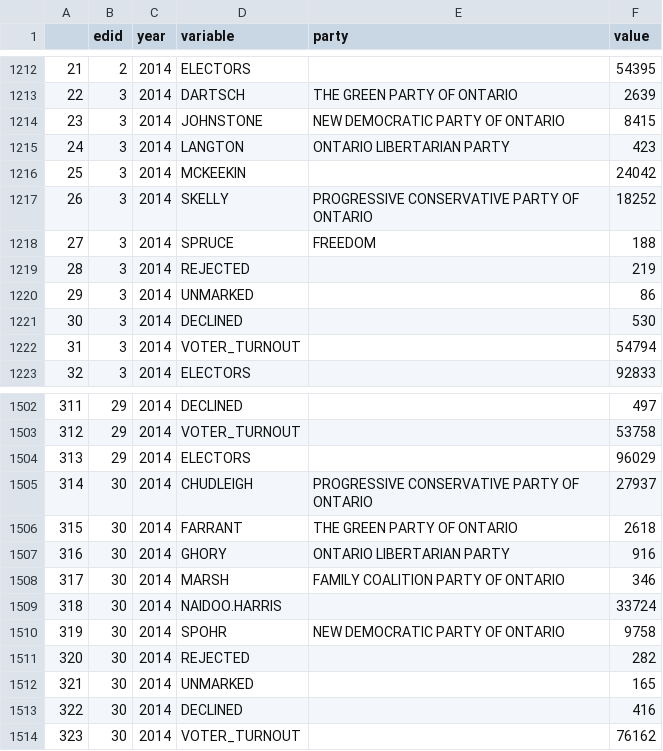
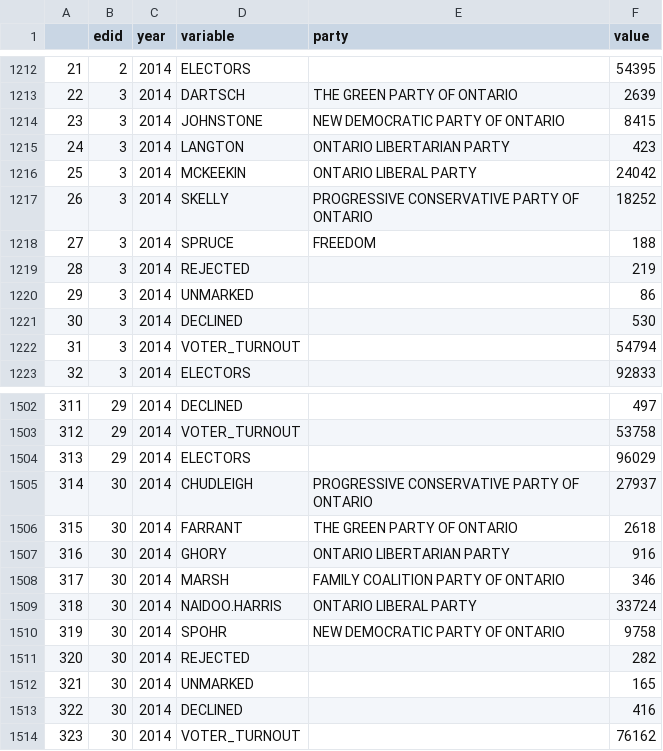
Before and after one commit to CivicTechTO/freetheelectorate, a CSV file: edtotal.csv, drawn as a sheet; only a part is shown, gaps mark what is left out.

Commit message:
Update edtotal.csv

```diff
--- a/edtotal.csv
+++ b/edtotal.csv
@@ -1215,3 +1215,3 @@
 24,3,2014,LANGTON,ONTARIO LIBERTARIAN PARTY,423
-25,3,2014,MCKEEKIN,,24042
+25,3,2014,MCKEEKIN,ONTARIO LIBERAL PARTY,24042
 26,3,2014,SKELLY,PROGRESSIVE CONSERVATIVE PARTY OF ONTARIO,18252
@@ -1508,3 +1508,3 @@
 317,30,2014,MARSH,FAMILY COALITION PARTY OF ONTARIO,346
-318,30,2014,NAIDOO.HARRIS,,33724
+318,30,2014,NAIDOO.HARRIS,ONTARIO LIBERAL PARTY,33724
 319,30,2014,SPOHR,NEW DEMOCRATIC PARTY OF ONTARIO,9758
```
